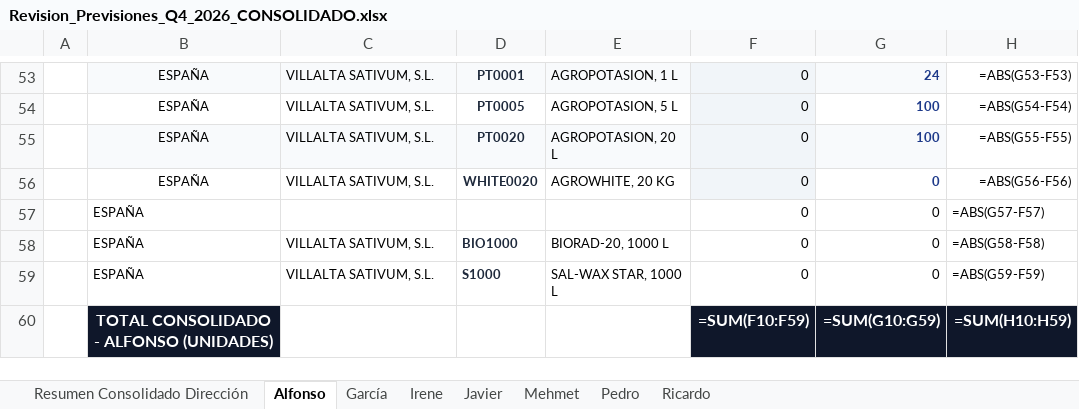
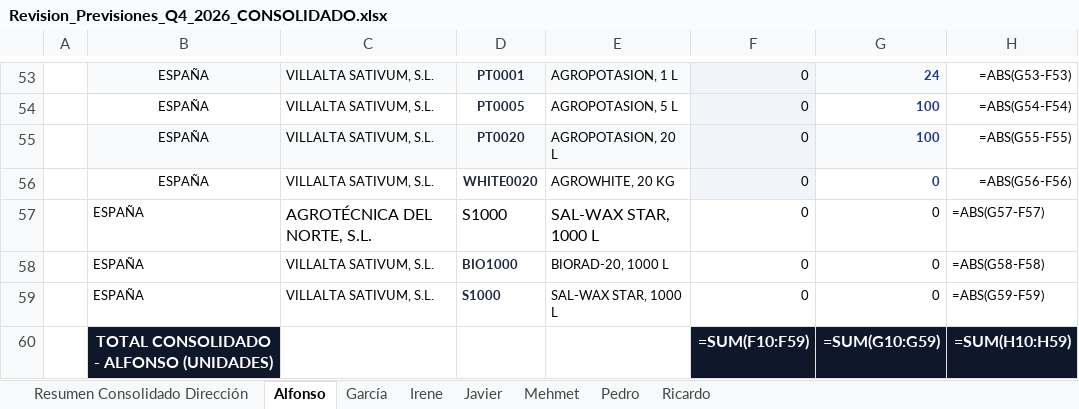
Before and after one commit to codiagrooscar/dashboard-presupuesto-2026, an Excel workbook: RevQ4Noviembre/Revision_Previsiones_Q4_2026_CONSOLIDADO.xlsx, sheet Alfonso, drawn as a sheet; only a part is shown, gaps mark what is left out; values as stored, in another font and other column widths than the file's, no borders; formulas without a stored value are shown as written; the diff names each change by its address in the sheet, - before the commit and + after, or states it on an @@ line.

Commit message:
fix: corregir celdas fusionadas en Alfonso (Agrotecnica del Norte S1000) y Pedro (ATC BROTA0020), actualizar presupuesto y generar desglose produccion

```diff
--- a/RevQ4Noviembre/Revision_Previsiones_Q4_2026_CONSOLIDADO.xlsx (sheet Alfonso)
+++ b/RevQ4Noviembre/Revision_Previsiones_Q4_2026_CONSOLIDADO.xlsx (sheet Alfonso)
-C57: (empty)
+C57: AGROTÉCNICA DEL NORTE, S.L.
-D57: (empty)
+D57: S1000
-E57: (empty)
+E57: SAL-WAX STAR, 1000 L
```
Also changed, not shown: sheet Pedro, Orden_Fabricacion_MRP_Codiagro.xlsx, RevQ4Noviembre/Revision_Previsiones_Q4_2026_Alfonso.xlsx, 20 other files.
